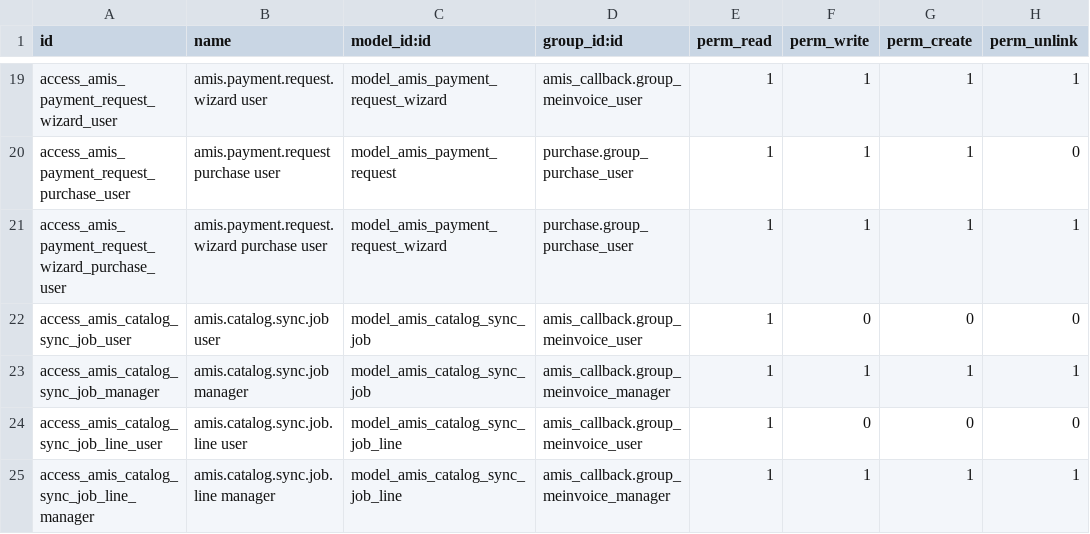
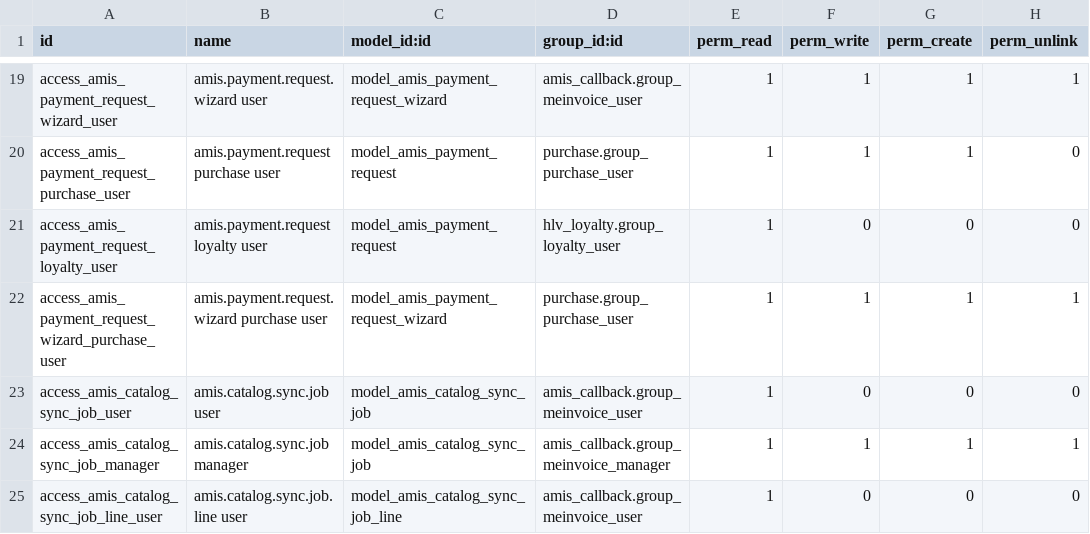
Before and after one commit to hivongseth2/HLV-odoo-crm, a CSV file: custom_addons/amis_callback/security/ir.model.access.csv, drawn as a sheet; only a part is shown, gaps mark what is left out; the shorter side is filled out with more unchanged rows.

Commit message:
amis callback : support loyalty pr

```diff
--- a/custom_addons/amis_callback/security/ir.model.access.csv
+++ b/custom_addons/amis_callback/security/ir.model.access.csv
@@ -20,2 +20,3 @@ access_amis_payment_request_wizard_user,amis.payment.request.wizard user,model_a
 access_amis_payment_request_purchase_user,amis.payment.request purchase user,model_amis_payment_request,purchase.group_purchase_user,1,1,1,0
+access_amis_payment_request_loyalty_user,amis.payment.request loyalty user,model_amis_payment_request,hlv_loyalty.group_loyalty_user,1,0,0,0
 access_amis_payment_request_wizard_purchase_user,amis.payment.request.wizard purchase user,model_amis_payment_request_wizard,purchase.group_purchase_user,1,1,1,1
```
Also changed, not shown: 6 other files.
